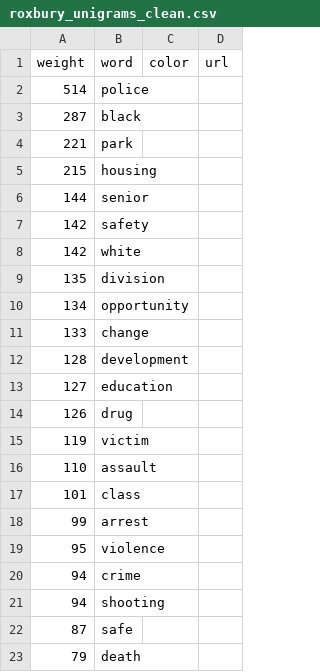
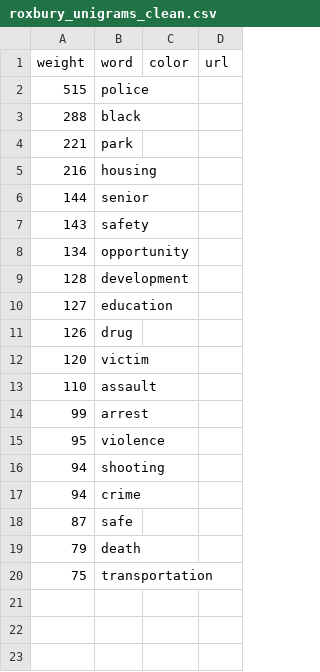
Before and after one commit to rinljy/boston_wordclouds, a CSV file: cleaned_ngrams/roxbury_unigrams_clean.csv, drawn as a sheet.

```diff
--- a/cleaned_ngrams/roxbury_unigrams_clean.csv
+++ b/cleaned_ngrams/roxbury_unigrams_clean.csv
@@ -1,12 +1,9 @@
 "weight";"word";"color";"url"
-"514";"police";"";""
-"287";"black";"";""
+"515";"police";"";""
+"288";"black";"";""
 "221";"park";"";""
-"215";"housing";"";""
+"216";"housing";"";""
 "144";"senior";"";""
-"142";"safety";"";""
-"142";"white";"";""
-"135";"division";"";""
+"143";"safety";"";""
 "134";"opportunity";"";""
-"133";"change";"";""
 "128";"development";"";""
@@ -14,10 +11,10 @@
 "126";"drug";"";""
-"119";"victim";"";""
+"120";"victim";"";""
 "110";"assault";"";""
-"101";"class";"";""
 "99";"arrest";"";""
 "95";"violence";"";""
+"94";"shooting";"";""
 "94";"crime";"";""
-"94";"shooting";"";""
 "87";"safe";"";""
 "79";"death";"";""
+"75";"transportation";"";""
```
Also changed, not shown: cleaned_ngrams/dorchester_unigrams_clean.csv, wordclouds_final/dorchester_wordcloud_final.csv, 6 other files.
